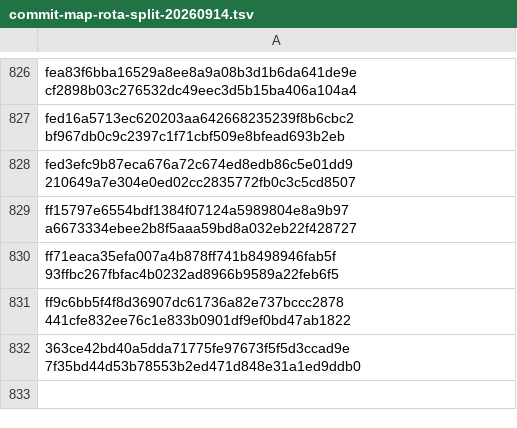
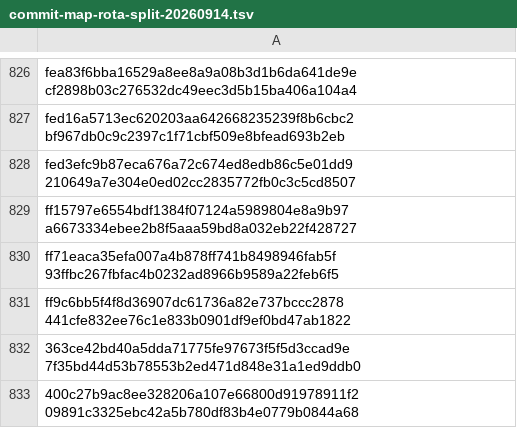
Before and after one commit to Balibaloo/rota-code, a TSV file: plans/archive/commit-map-rota-split-20260914.tsv, drawn as a sheet; only a part is shown, gaps mark what is left out.

Commit message:
docs(plans): two more old SHAs in the map, carried after the split
363ce42 and 400c27b were made in the shared checkout after the clone was
taken. Both were applied here as patches, so the author line and the date
are the originals and the SHA is not.

Work will keep arriving from that checkout until everyone moves, so the
map gains a line each time rather than the history being rewritten.

```diff
--- a/plans/archive/commit-map-rota-split-20260914.tsv
+++ b/plans/archive/commit-map-rota-split-20260914.tsv
@@ -832 +832,2 @@ ff9c6bb5f4f8d36907dc61736a82e737bccc2878 441cfe832ee76c1e833b0901df9ef0bd47ab182
 363ce42bd40a5dda71775fe97673f5f5d3ccad9e 7f35bd44d53b78553b2ed471d848e31a1ed9ddb0
+400c27b9ac8ee328206a107e66800d91978911f2 09891c3325ebc42a5b780df83b4e0779b0844a68
```
